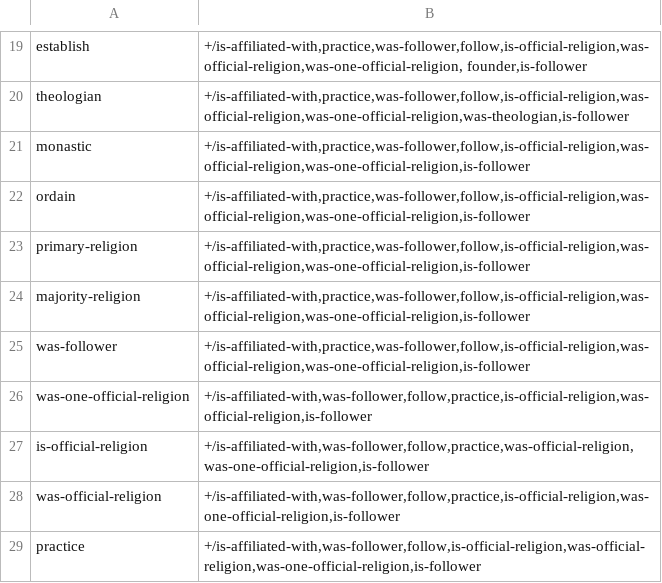
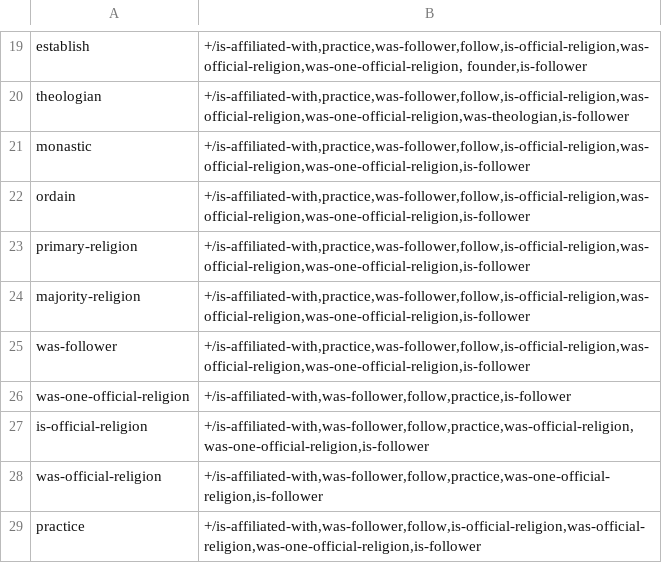
Before and after one commit to yanaiela/lm_meaning, a TSV file: data/pattern_data/P140_entailment_lemmas.tsv, drawn as a sheet; only a part is shown, gaps mark what is left out.

Commit message:
Fixing transitivity issues in P140

```diff
--- a/data/pattern_data/P140_entailment_lemmas.tsv
+++ b/data/pattern_data/P140_entailment_lemmas.tsv
@@ -25,5 +25,5 @@ majority-religion	+/is-affiliated-with,practice,was-follower,follow,is-official-
 was-follower	+/is-affiliated-with,practice,was-follower,follow,is-official-religion,was-official-religion,was-one-official-religion,is-follower
-was-one-official-religion	+/is-affiliated-with,was-follower,follow,practice,is-official-religion,was-official-religion,is-follower
+was-one-official-religion	+/is-affiliated-with,was-follower,follow,practice,is-follower
 is-official-religion	+/is-affiliated-with,was-follower,follow,practice,was-official-religion,was-one-official-religion,is-follower
-was-official-religion	+/is-affiliated-with,was-follower,follow,practice,is-official-religion,was-one-official-religion,is-follower
+was-official-religion	+/is-affiliated-with,was-follower,follow,practice,was-one-official-religion,is-follower
 practice	+/is-affiliated-with,was-follower,follow,is-official-religion,was-official-religion,was-one-official-religion,is-follower
```
